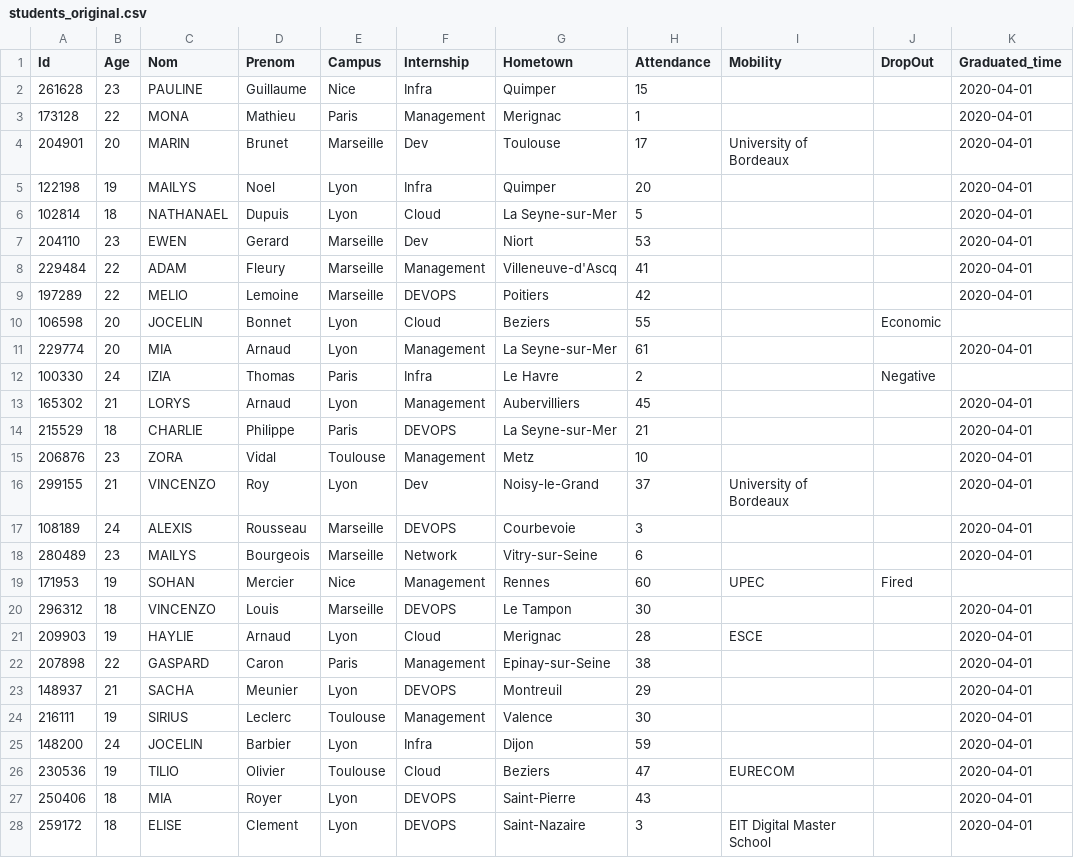
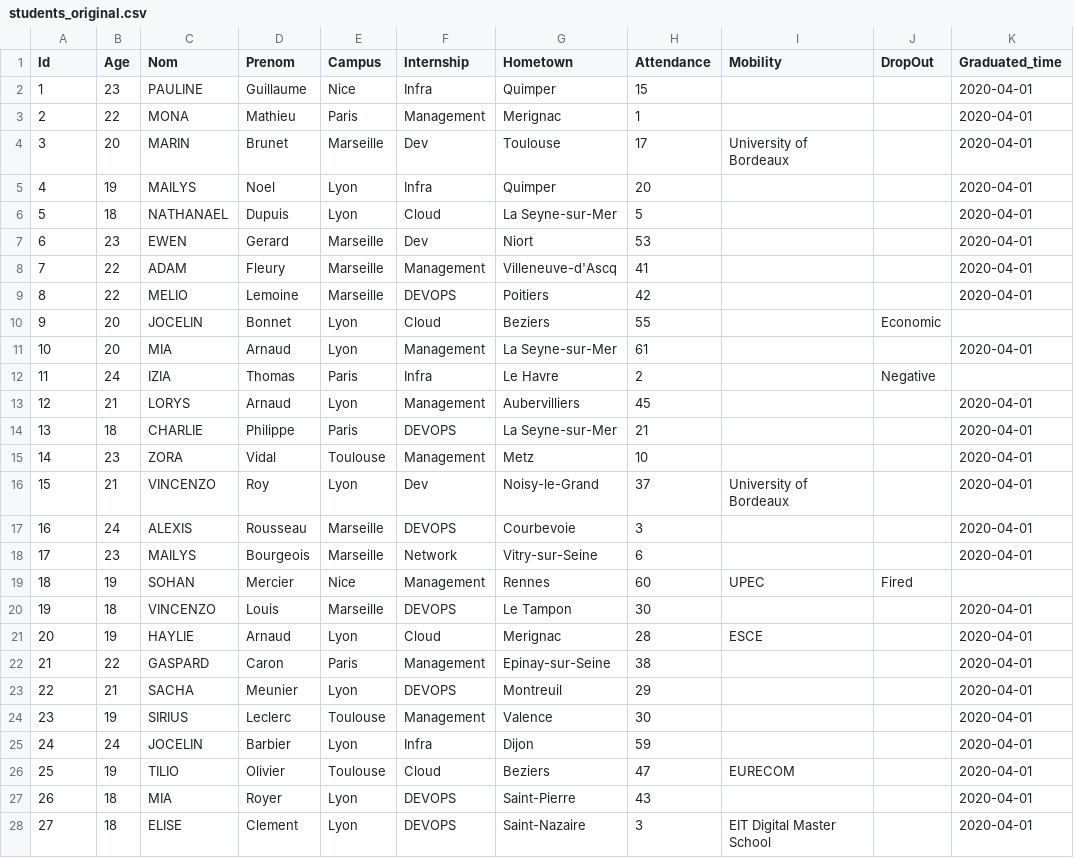
Before and after one commit to pcathos/5DATA-processing, a CSV file: students_original.csv, drawn as a sheet; only a part is shown; the diff covers the shown part only; the diff names each change by its address in the sheet, - before the commit and + after, or states it on an @@ line.

Commit message:
Update students_original.csv

```diff
--- a/students_original.csv
+++ b/students_original.csv
-A2 (Id): 261628
+A2 (Id): 1
-A3 (Id): 173128
+A3 (Id): 2
-A4 (Id): 204901
+A4 (Id): 3
-A5 (Id): 122198
+A5 (Id): 4
-A6 (Id): 102814
+A6 (Id): 5
-A7 (Id): 204110
+A7 (Id): 6
-A8 (Id): 229484
+A8 (Id): 7
-A9 (Id): 197289
+A9 (Id): 8
-A10 (Id): 106598
+A10 (Id): 9
-A11 (Id): 229774
+A11 (Id): 10
-A12 (Id): 100330
+A12 (Id): 11
-A13 (Id): 165302
+A13 (Id): 12
-A14 (Id): 215529
+A14 (Id): 13
-A15 (Id): 206876
+A15 (Id): 14
-A16 (Id): 299155
+A16 (Id): 15
-A17 (Id): 108189
+A17 (Id): 16
-A18 (Id): 280489
+A18 (Id): 17
-A19 (Id): 171953
+A19 (Id): 18
-A20 (Id): 296312
+A20 (Id): 19
-A21 (Id): 209903
+A21 (Id): 20
-A22 (Id): 207898
+A22 (Id): 21
-A23 (Id): 148937
+A23 (Id): 22
-A24 (Id): 216111
+A24 (Id): 23
-A25 (Id): 148200
+A25 (Id): 24
-A26 (Id): 230536
+A26 (Id): 25
-A27 (Id): 250406
+A27 (Id): 26
-A28 (Id): 259172
+A28 (Id): 27
```
Also changed, not shown: 19 edited cells elsewhere in this file.
